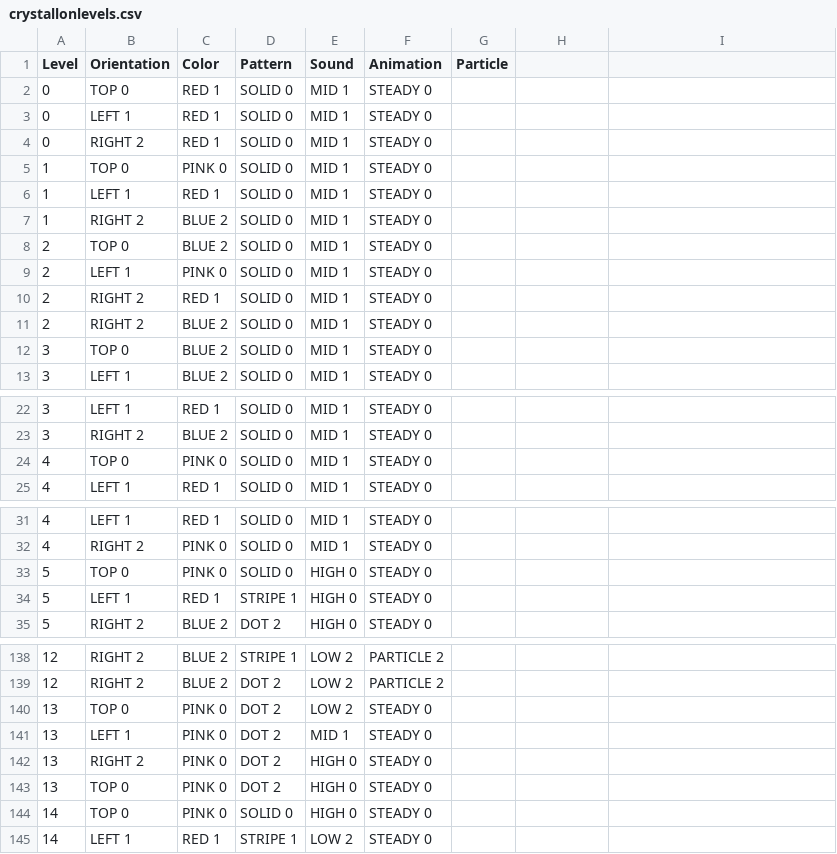
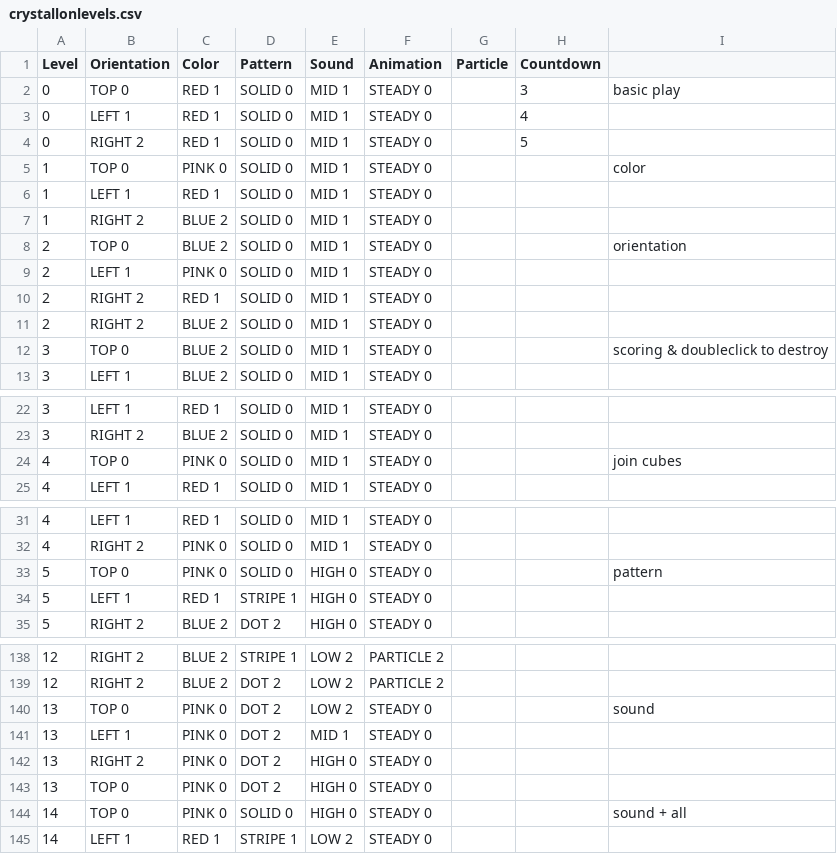
Before and after one commit to phoenixperry/crystallography, a CSV file: Tools/LevelTool/crystallonlevels.csv, drawn as a sheet; only a part is shown, gaps mark what is left out; the diff covers the shown part only.

Commit message:
first implementations of countdown timer and quality scrambler

```diff
--- a/Tools/LevelTool/crystallonlevels.csv
+++ b/Tools/LevelTool/crystallonlevels.csv
@@ -1,5 +1,5 @@
-Level,Orientation,Color,Pattern,Sound,Animation,Particle
-0,TOP 0,RED 1,SOLID 0,MID 1,STEADY 0,
-0,LEFT 1,RED 1,SOLID 0,MID 1,STEADY 0,
-0,RIGHT 2,RED 1,SOLID 0,MID 1,STEADY 0,
-1,TOP 0,PINK 0,SOLID 0,MID 1,STEADY 0,
+Level,Orientation,Color,Pattern,Sound,Animation,Particle,Countdown,
+0,TOP 0,RED 1,SOLID 0,MID 1,STEADY 0,,3,basic play
+0,LEFT 1,RED 1,SOLID 0,MID 1,STEADY 0,,4,
+0,RIGHT 2,RED 1,SOLID 0,MID 1,STEADY 0,,5,
+1,TOP 0,PINK 0,SOLID 0,MID 1,STEADY 0,,,color
@@ -8 +8 @@ Level,Orientation,Color,Pattern,Sound,Animation,Particle
-2,TOP 0,BLUE 2,SOLID 0,MID 1,STEADY 0,
+2,TOP 0,BLUE 2,SOLID 0,MID 1,STEADY 0,,,orientation
@@ -12 +12 @@ Level,Orientation,Color,Pattern,Sound,Animation,Particle
-3,TOP 0,BLUE 2,SOLID 0,MID 1,STEADY 0,
+3,TOP 0,BLUE 2,SOLID 0,MID 1,STEADY 0,,,scoring & doubleclick to destroy
@@ -24 +24 @@ Level,Orientation,Color,Pattern,Sound,Animation,Particle
-4,TOP 0,PINK 0,SOLID 0,MID 1,STEADY 0,
+4,TOP 0,PINK 0,SOLID 0,MID 1,STEADY 0,,,join cubes
@@ -33 +33 @@ Level,Orientation,Color,Pattern,Sound,Animation,Particle
-5,TOP 0,PINK 0,SOLID 0,HIGH 0,STEADY 0,
+5,TOP 0,PINK 0,SOLID 0,HIGH 0,STEADY 0,,,pattern
@@ -140 +140 @@ Level,Orientation,Color,Pattern,Sound,Animation,Particle
-13,TOP 0,PINK 0,DOT 2,LOW 2,STEADY 0,
+13,TOP 0,PINK 0,DOT 2,LOW 2,STEADY 0,,,sound
@@ -144 +144 @@ Level,Orientation,Color,Pattern,Sound,Animation,Particle
-14,TOP 0,PINK 0,SOLID 0,HIGH 0,STEADY 0,
+14,TOP 0,PINK 0,SOLID 0,HIGH 0,STEADY 0,,,sound + all
```
Also changed, not shown: 17 edited cells elsewhere in this file, 11 other files.
